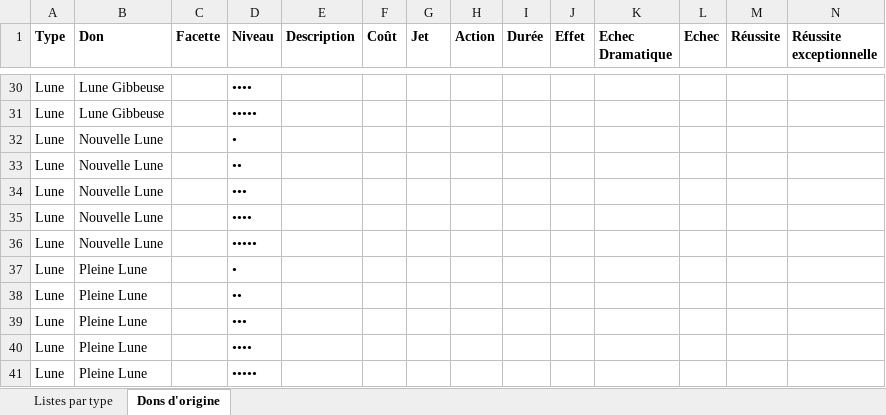
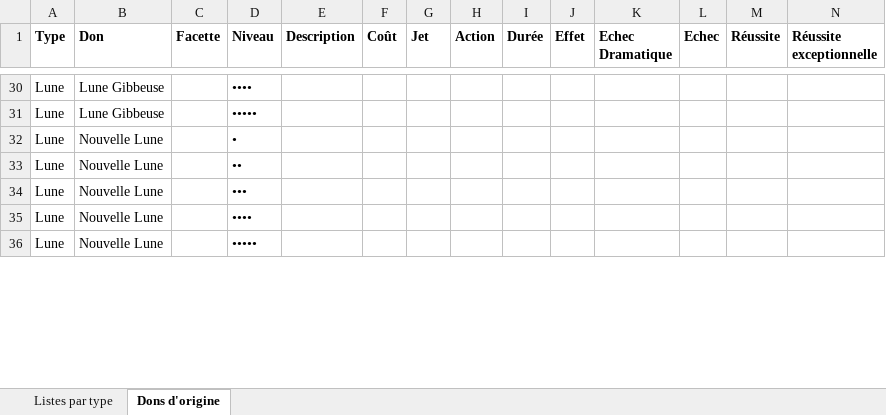
Before and after one commit to Bertolen/Test, an Excel workbook: Liste de dons LG Déchus.xlsx, sheet Dons d'origine, drawn as a sheet; only a part is shown, gaps mark what is left out; values as stored, in another font and other column widths than the file's, no borders; removed rows and columns are numbered as before the commit, all else as after; the diff covers the shown part only; the diff names each change by its address in the sheet, - before the commit and + after, or states it on an @@ line.

Commit message:
Dons de Pleine Lune ajoutés

```diff
--- a/Liste de dons LG Déchus.xlsx (sheet Dons d'origine)
+++ b/Liste de dons LG Déchus.xlsx (sheet Dons d'origine)
-row 37: Lune | Pleine Lune |  | •
-row 38: Lune | Pleine Lune |  | ••
-row 39: Lune | Pleine Lune |  | •••
-row 40: Lune | Pleine Lune |  | ••••
-row 41: Lune | Pleine Lune |  | •••••
```
Also changed, not shown: 5 added rows elsewhere in this sheet.
